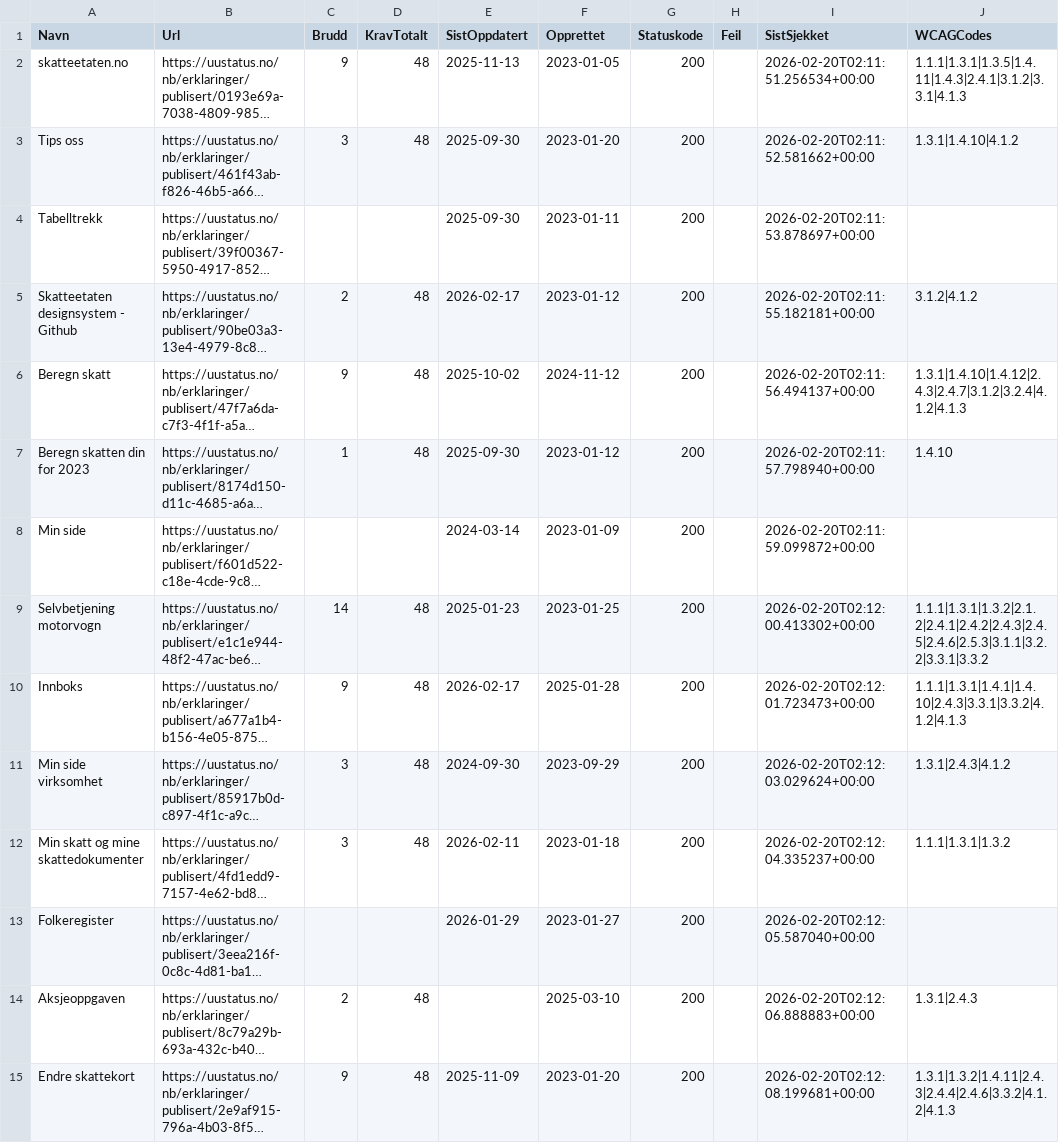
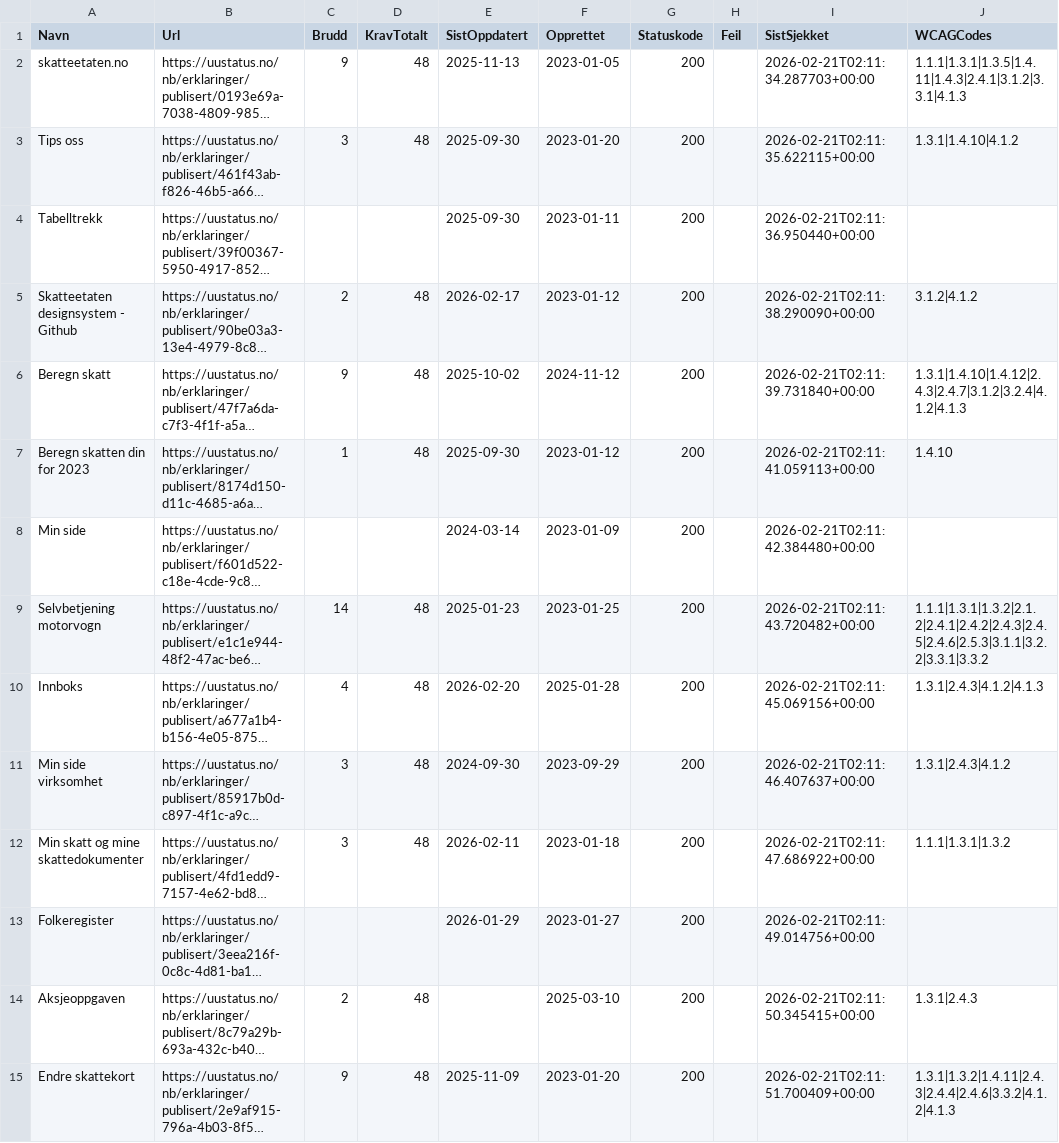
Before and after one commit to Skatteetaten/uu-status, a CSV file: docs/uu-status.csv, drawn as a sheet; only a part is shown; long unchanged cells end in …; the diff covers the shown part only; the diff names each change by its address in the sheet, - before the commit and + after, or states it on an @@ line.

```diff
--- a/docs/uu-status.csv
+++ b/docs/uu-status.csv
-I2 (SistSjekket): 2026-02-20T02:11:51.256534+00:00
+I2 (SistSjekket): 2026-02-21T02:11:34.287703+00:00
-I3 (SistSjekket): 2026-02-20T02:11:52.581662+00:00
+I3 (SistSjekket): 2026-02-21T02:11:35.622115+00:00
-I4 (SistSjekket): 2026-02-20T02:11:53.878697+00:00
+I4 (SistSjekket): 2026-02-21T02:11:36.950440+00:00
-I5 (SistSjekket): 2026-02-20T02:11:55.182181+00:00
+I5 (SistSjekket): 2026-02-21T02:11:38.290090+00:00
-I6 (SistSjekket): 2026-02-20T02:11:56.494137+00:00
+I6 (SistSjekket): 2026-02-21T02:11:39.731840+00:00
-I7 (SistSjekket): 2026-02-20T02:11:57.798940+00:00
+I7 (SistSjekket): 2026-02-21T02:11:41.059113+00:00
-I8 (SistSjekket): 2026-02-20T02:11:59.099872+00:00
+I8 (SistSjekket): 2026-02-21T02:11:42.384480+00:00
-I9 (SistSjekket): 2026-02-20T02:12:00.413302+00:00
+I9 (SistSjekket): 2026-02-21T02:11:43.720482+00:00
-C10 (Brudd): 9
+C10 (Brudd): 4
-E10 (SistOppdatert): 2026-02-17
+E10 (SistOppdatert): 2026-02-20
-I10 (SistSjekket): 2026-02-20T02:12:01.723473+00:00
+I10 (SistSjekket): 2026-02-21T02:11:45.069156+00:00
-J10 (WCAGCodes): 1.1.1|1.3.1|1.4.1|1.4.10|2.4.3|3.3.1|3.3.2|4.1.2|4.1.3
+J10 (WCAGCodes): 1.3.1|2.4.3|4.1.2|4.1.3
-I11 (SistSjekket): 2026-02-20T02:12:03.029624+00:00
+I11 (SistSjekket): 2026-02-21T02:11:46.407637+00:00
-I12 (SistSjekket): 2026-02-20T02:12:04.335237+00:00
+I12 (SistSjekket): 2026-02-21T02:11:47.686922+00:00
-I13 (SistSjekket): 2026-02-20T02:12:05.587040+00:00
+I13 (SistSjekket): 2026-02-21T02:11:49.014756+00:00
-I14 (SistSjekket): 2026-02-20T02:12:06.888883+00:00
+I14 (SistSjekket): 2026-02-21T02:11:50.345415+00:00
-I15 (SistSjekket): 2026-02-20T02:12:08.199681+00:00
+I15 (SistSjekket): 2026-02-21T02:11:51.700409+00:00
```
Also changed, not shown: 86 edited cells elsewhere in this file, uu-status.csv, 4 other files.
